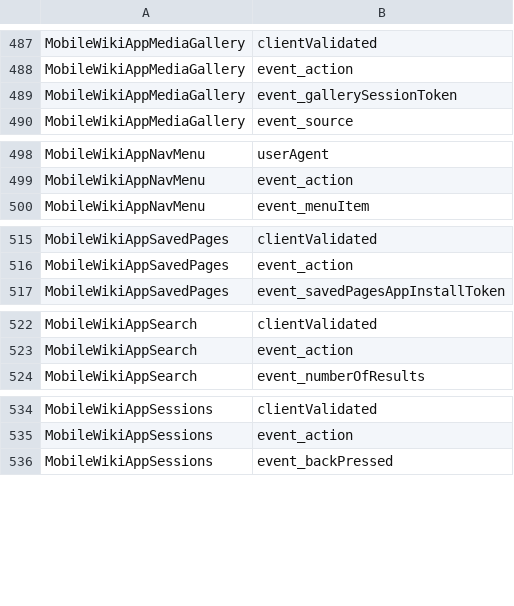
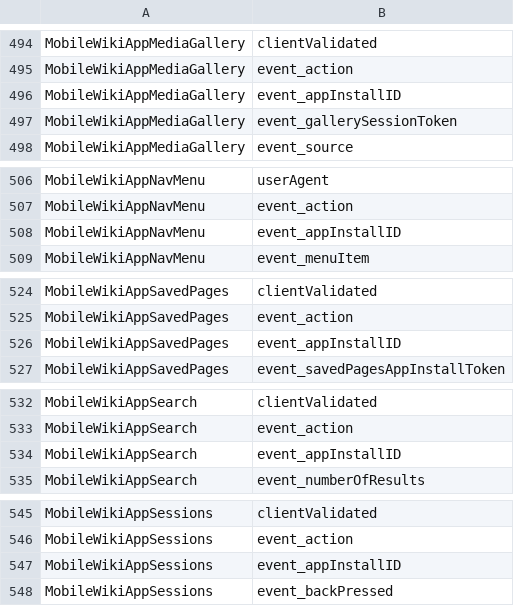
Before and after one commit to wikimedia/operations-puppet, a TSV file: modules/profile/files/mariadb/misc/eventlogging/eventlogging_purging_whitelist.tsv, drawn as a sheet; only a part is shown, gaps mark what is left out; the diff covers the shown part only; the diff names each change by its address in the sheet, - before the commit and + after, or states it on an @@ line.

Commit message:
Revert "Removing appInstallId from whitelist"
This reverts commit dbfb7b69dcb637c6835fa6eaf79c8f9dd2ee9787.

Change-Id: Ifee63b980a5b857c1b25f8a7dbcbe705d534d483

```diff
--- a/modules/profile/files/mariadb/misc/eventlogging/eventlogging_purging_whitelist.tsv
+++ b/modules/profile/files/mariadb/misc/eventlogging/eventlogging_purging_whitelist.tsv
+row 496: MobileWikiAppMediaGallery | event_appInstallID
+row 508: MobileWikiAppNavMenu | event_appInstallID
+row 526: MobileWikiAppSavedPages | event_appInstallID
+row 534: MobileWikiAppSearch | event_appInstallID
+row 547: MobileWikiAppSessions | event_appInstallID
```
Also changed, not shown: 14 added rows elsewhere in this file.
